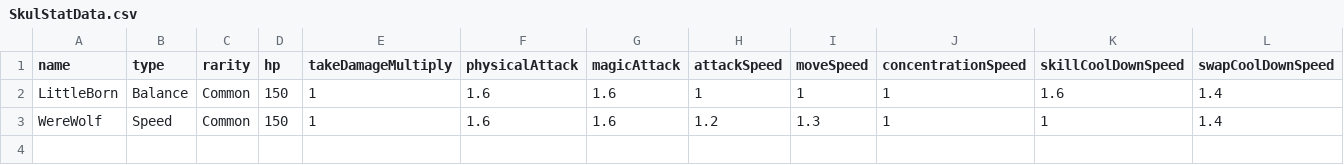
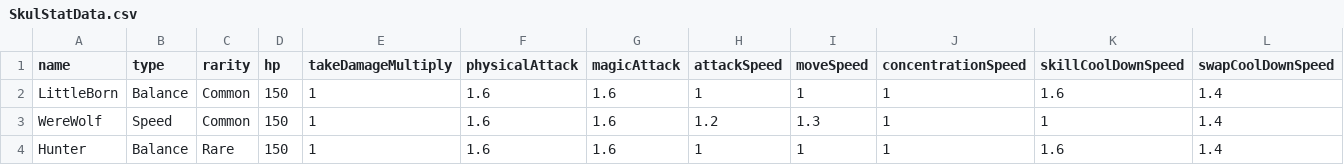
Before and after one commit to hanabi2356/Skul, a CSV file: Assets/3.Data/Skul/csv/SkulStatData.csv, drawn as a sheet; only a part is shown; rows hold the shown columns only; the diff names each change by its address in the sheet, - before the commit and + after, or states it on an @@ line.

```diff
--- a/Assets/3.Data/Skul/csv/SkulStatData.csv
+++ b/Assets/3.Data/Skul/csv/SkulStatData.csv
+row 4: Hunter | Balance | Rare | 150 | 1 | 1.6 | 1.6 | 1 | 1 | 1 | 1.6 | 1.4
```
Also changed, not shown: 4 other files.
